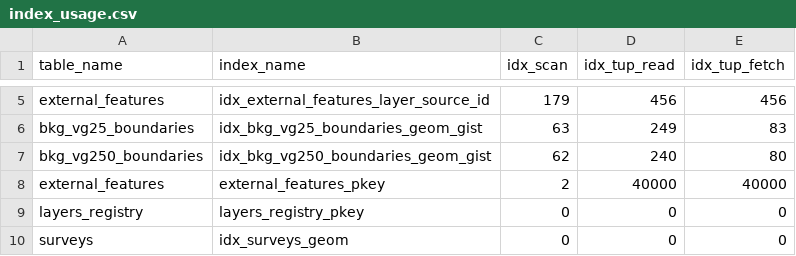
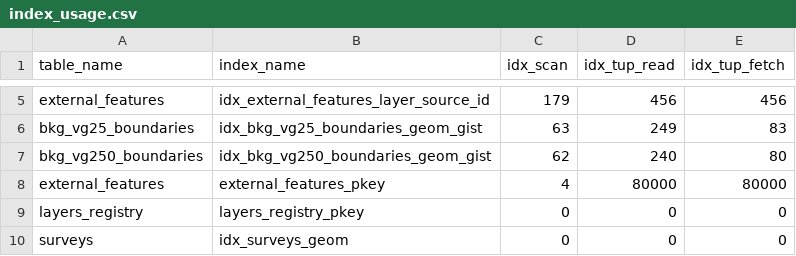
Before and after one commit to GPaulCar/surveyCatalyst, a CSV file: assessment/output/index_usage.csv, drawn as a sheet; only a part is shown, gaps mark what is left out.

```diff
--- a/assessment/output/index_usage.csv
+++ b/assessment/output/index_usage.csv
@@ -7,3 +7,3 @@ bkg_vg25_boundaries,idx_bkg_vg25_boundaries_geom_gist,63,249,83
 bkg_vg250_boundaries,idx_bkg_vg250_boundaries_geom_gist,62,240,80
-external_features,external_features_pkey,2,40000,40000
+external_features,external_features_pkey,4,80000,80000
 layers_registry,layers_registry_pkey,0,0,0
```
Also changed, not shown: assessment/output/connections.csv, assessment/output/locks.csv, 19 other files.
